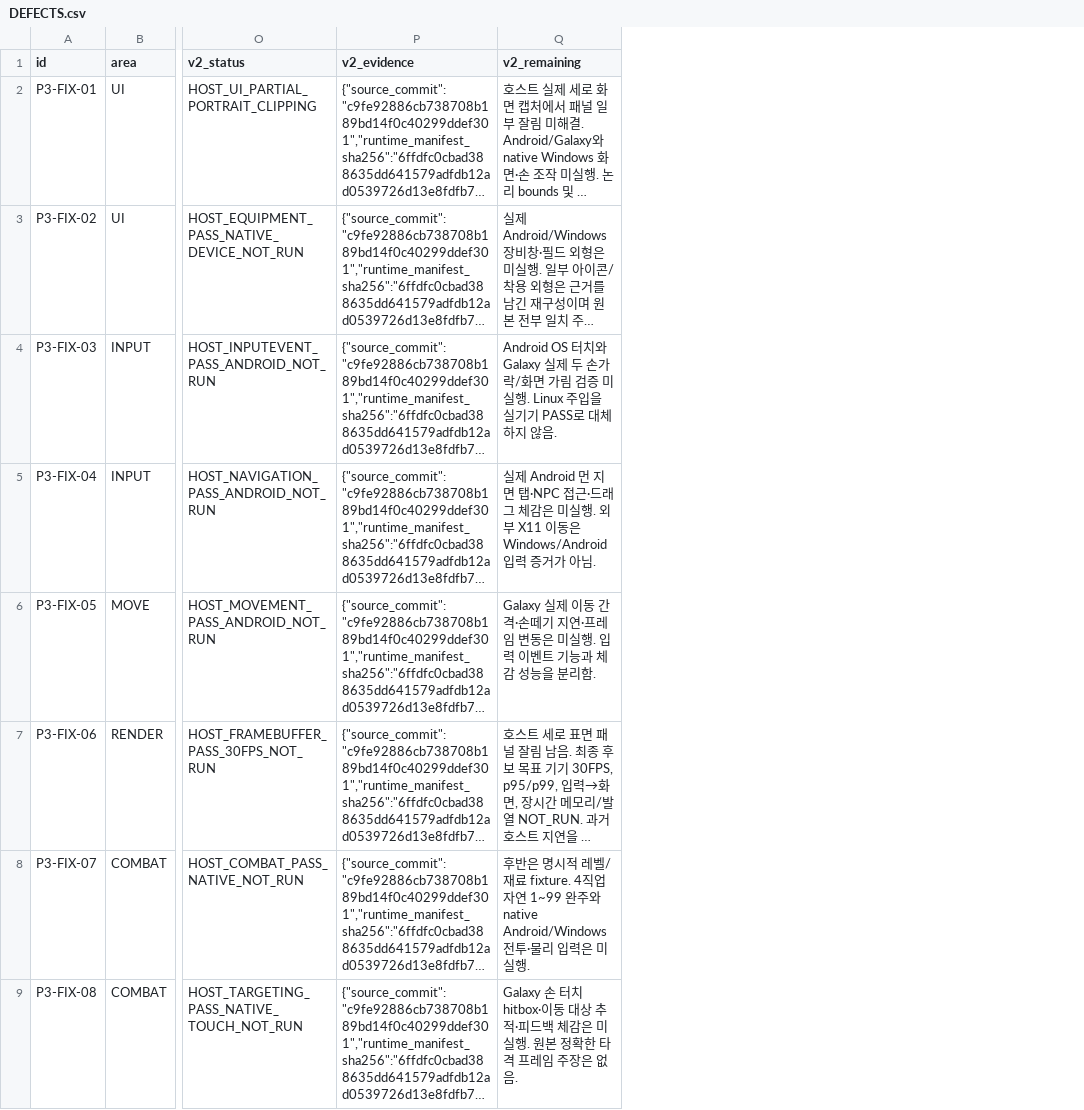
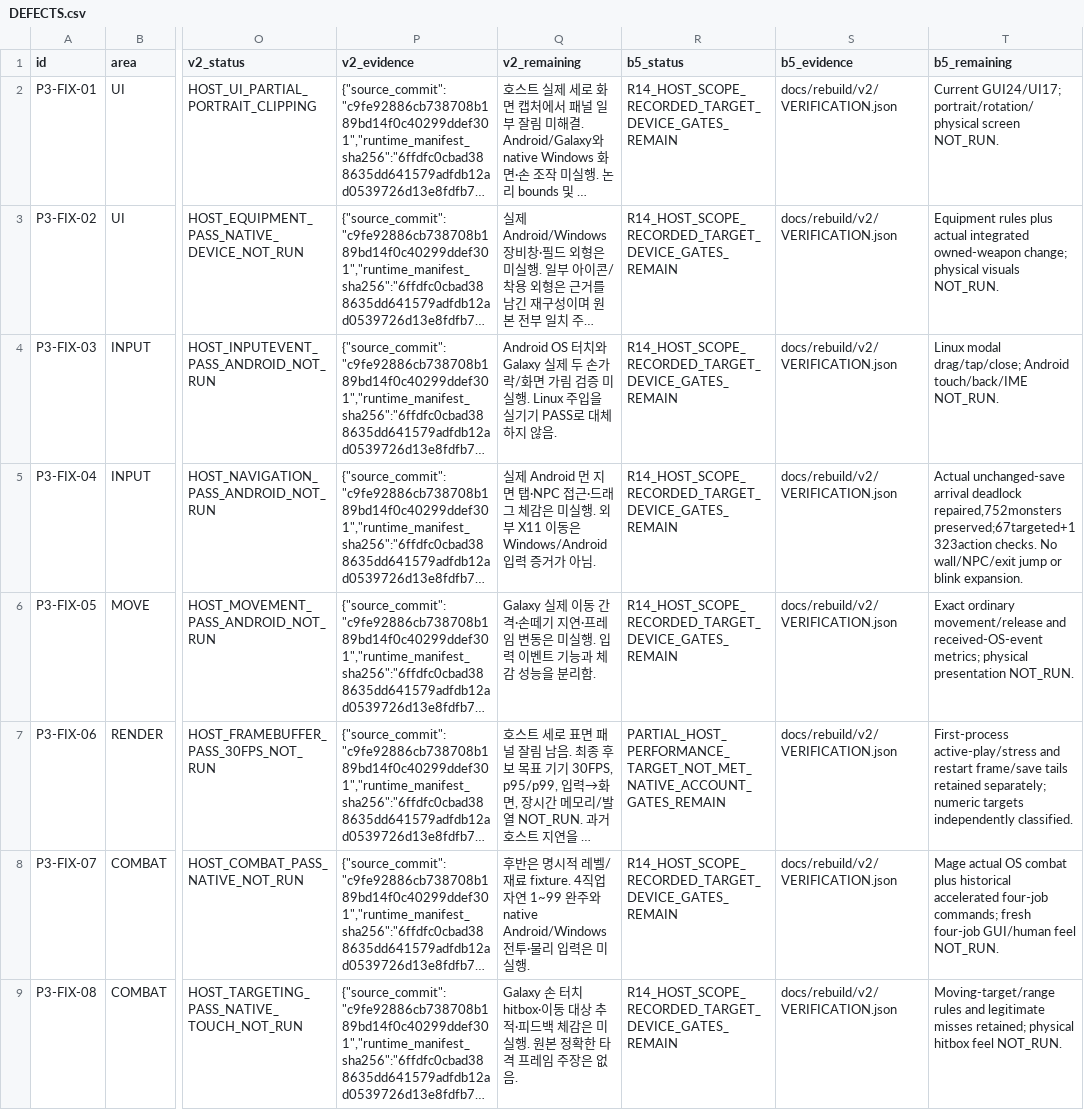
Before and after one commit to irewon1-lgtm/baram-1998-singleplayer, a CSV file: docs/rebuild/p3-remediation/DEFECTS.csv, drawn as a sheet; only a part is shown, gaps mark what is left out; long unchanged cells end in …; the diff names each change by its address in the sheet, - before the commit and + after, or states it on an @@ line.

Commit message:
Record r14 host evidence, saved candidates and remaining acceptance gates

```diff
--- a/docs/rebuild/p3-remediation/DEFECTS.csv
+++ b/docs/rebuild/p3-remediation/DEFECTS.csv
+column R (b5_status), rows 2-9: R14_HOST_SCOPE_RECORDED_TARGET_DEVICE_GATES_REMAIN | R14_HOST_SCOPE_RECORDED_TARGET_DEVICE_GATES_REMAIN | R14_HOST_SCOPE_RECORDED_TARGET_DEVICE_GATES_REMAIN | R14_HOST_SCOPE_RECORDED_TARGET_DEVICE_GATES_REMAIN | R14_HOST_SCOPE_RECORDED_TARGET_DEVICE_GATES_REMAIN | PARTIAL_HOST_PERFORMANCE_TARGET_NOT_MET_NATIVE_ACCOUNT_GATES_REMAIN | R14_HOST_SCOPE_RECORDED_TARGET_DEVICE_GATES_REMAIN | R14_HOST_SCOPE_RECORDED_TARGET_DEVICE_GATES_REMAIN
+column S (b5_evidence), rows 2-9: all docs/rebuild/v2/VERIFICATION.json
+column T (b5_remaining), rows 2-9: Current GUI24/UI17; portrait/rotation/physical screen NOT_RUN. | Equipment rules plus actual integrated owned-weapon change; physical visuals NOT_RUN. | Linux modal drag/tap/close; Android touch/back/IME NOT_RUN. | Actual unchanged-save arrival deadlock repaired,752monsters preserved;67targeted+1323action checks. No wall/NPC/exit jump or blink expansion. | Exact ordinary movement/release and received-OS-event metrics; physical presentation NOT_RUN. | First-process active-play/stress and restart frame/save tails retained separately; numeric targets independently classified. | Mage actual OS combat plus historical accelerated four-job commands; fresh four-job GUI/human feel NOT_RUN. | Moving-target/range rules and legitimate misses retained; physical hitbox feel NOT_RUN.
```
Also changed, not shown: 8 other files.
